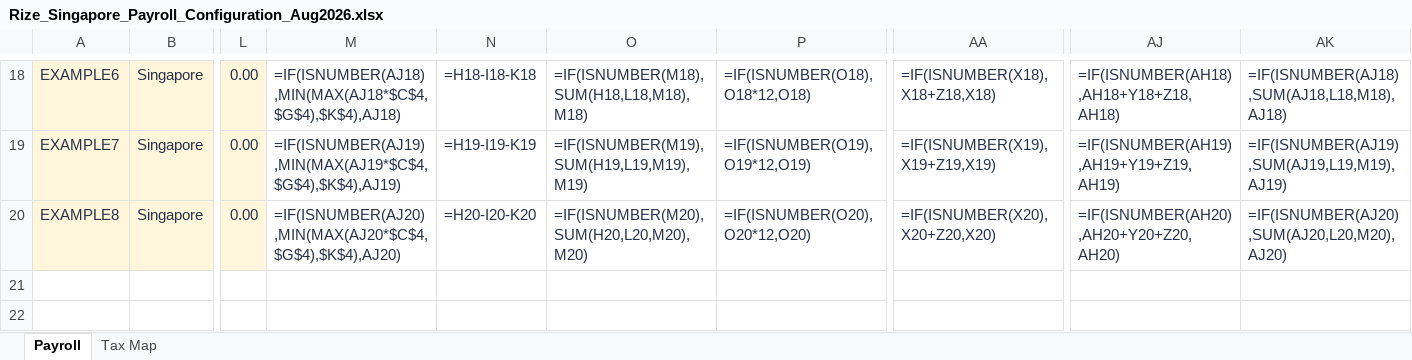
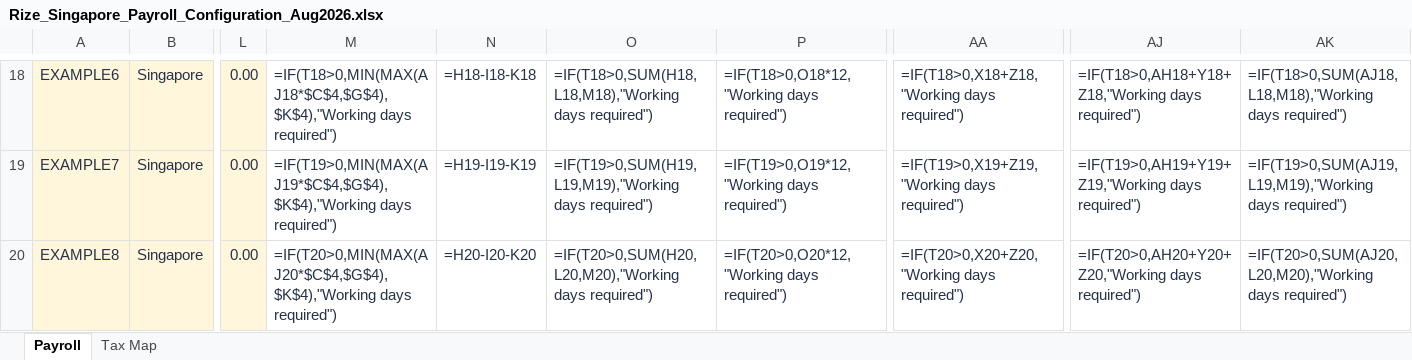
Before and after one commit to biztinct/gitlocal, an Excel workbook: outputs/sg-payroll-20261014/Rize_Singapore_Payroll_Configuration_Aug2026.xlsx, sheet Payroll, drawn as a sheet; only a part is shown, gaps mark what is left out; values as stored, in another font and other column widths than the file's, no borders; formulas are shown in place of their values; the diff covers the shown part only; the diff names each change by its address in the sheet, - before the commit and + after, or states it on an @@ line.

Commit message:
fix(payroll): use Singapore formulas supported by the deployed engine

```diff
--- a/outputs/sg-payroll-20261014/Rize_Singapore_Payroll_Configuration_Aug2026.xlsx (sheet Payroll)
+++ b/outputs/sg-payroll-20261014/Rize_Singapore_Payroll_Configuration_Aug2026.xlsx (sheet Payroll)
-M18: =IF(ISNUMBER(AJ18),MIN(MAX(AJ18*$C$4,$G$4),$K$4),AJ18)
+M18: =IF(T18>0,MIN(MAX(AJ18*$C$4,$G$4),$K$4),"Working days required")
-O18: =IF(ISNUMBER(M18),SUM(H18,L18,M18),M18)
+O18: =IF(T18>0,SUM(H18,L18,M18),"Working days required")
-P18: =IF(ISNUMBER(O18),O18*12,O18)
+P18: =IF(T18>0,O18*12,"Working days required")
-AA18: =IF(ISNUMBER(X18),X18+Z18,X18)
+AA18: =IF(T18>0,X18+Z18,"Working days required")
-AJ18: =IF(ISNUMBER(AH18),AH18+Y18+Z18,AH18)
+AJ18: =IF(T18>0,AH18+Y18+Z18,"Working days required")
-AK18: =IF(ISNUMBER(AJ18),SUM(AJ18,L18,M18),AJ18)
+AK18: =IF(T18>0,SUM(AJ18,L18,M18),"Working days required")
-M19: =IF(ISNUMBER(AJ19),MIN(MAX(AJ19*$C$4,$G$4),$K$4),AJ19)
+M19: =IF(T19>0,MIN(MAX(AJ19*$C$4,$G$4),$K$4),"Working days required")
-O19: =IF(ISNUMBER(M19),SUM(H19,L19,M19),M19)
+O19: =IF(T19>0,SUM(H19,L19,M19),"Working days required")
-P19: =IF(ISNUMBER(O19),O19*12,O19)
+P19: =IF(T19>0,O19*12,"Working days required")
-AA19: =IF(ISNUMBER(X19),X19+Z19,X19)
+AA19: =IF(T19>0,X19+Z19,"Working days required")
-AJ19: =IF(ISNUMBER(AH19),AH19+Y19+Z19,AH19)
+AJ19: =IF(T19>0,AH19+Y19+Z19,"Working days required")
-AK19: =IF(ISNUMBER(AJ19),SUM(AJ19,L19,M19),AJ19)
+AK19: =IF(T19>0,SUM(AJ19,L19,M19),"Working days required")
-M20: =IF(ISNUMBER(AJ20),MIN(MAX(AJ20*$C$4,$G$4),$K$4),AJ20)
+M20: =IF(T20>0,MIN(MAX(AJ20*$C$4,$G$4),$K$4),"Working days required")
-O20: =IF(ISNUMBER(M20),SUM(H20,L20,M20),M20)
+O20: =IF(T20>0,SUM(H20,L20,M20),"Working days required")
-P20: =IF(ISNUMBER(O20),O20*12,O20)
+P20: =IF(T20>0,O20*12,"Working days required")
-AA20: =IF(ISNUMBER(X20),X20+Z20,X20)
+AA20: =IF(T20>0,X20+Z20,"Working days required")
-AJ20: =IF(ISNUMBER(AH20),AH20+Y20+Z20,AH20)
+AJ20: =IF(T20>0,AH20+Y20+Z20,"Working days required")
-AK20: =IF(ISNUMBER(AJ20),SUM(AJ20,L20,M20),AJ20)
+AK20: =IF(T20>0,SUM(AJ20,L20,M20),"Working days required")
```
Also changed, not shown: 30 edited cells elsewhere in this sheet, outputs/sg-payroll-20261014/Rize_Singapore_Monthly_Inputs.xlsx, 2 other files.
